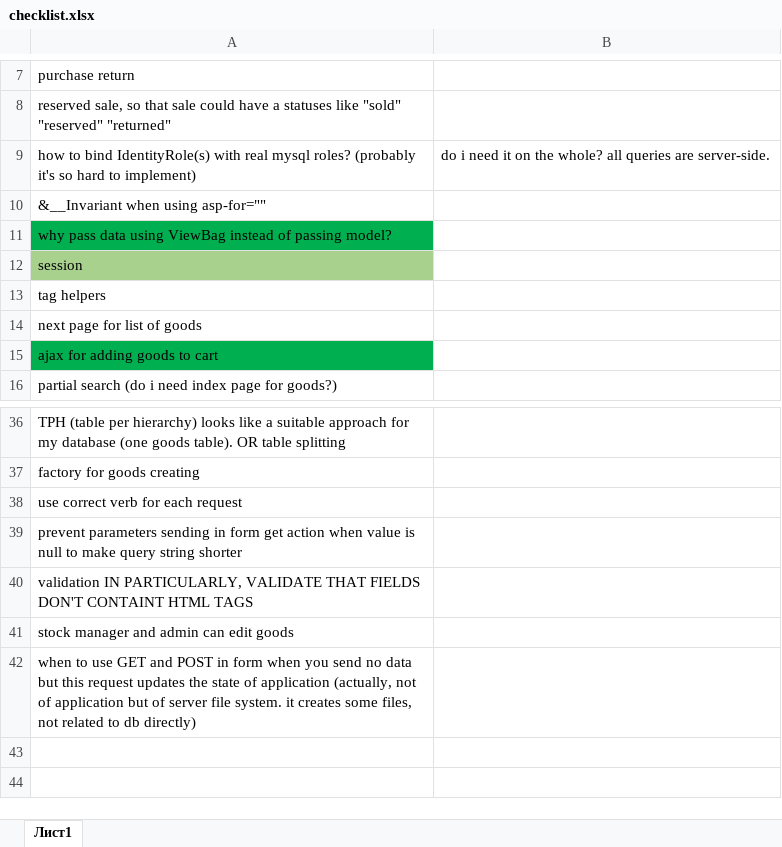
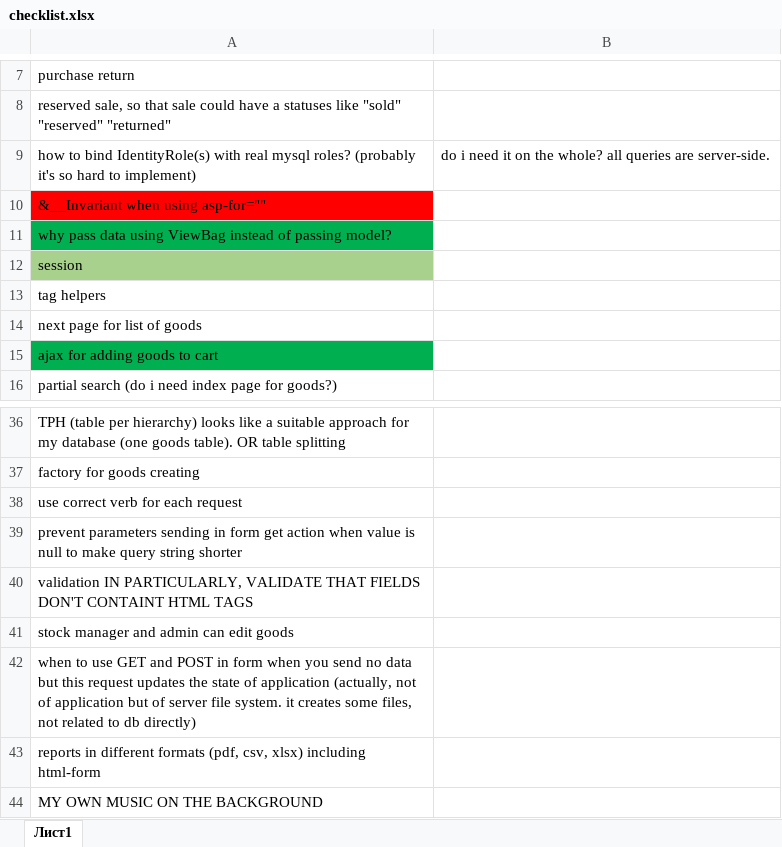
Before and after one commit to Slowpool/diploma-musical-shop-, an Excel workbook: OuterData/checklist.xlsx, sheet Лист1, drawn as a sheet; only a part is shown, gaps mark what is left out; values as stored, in another font and other column widths than the file's, no borders; the diff names each change by its address in the sheet, - before the commit and + after, or states it on an @@ line.

```diff
--- a/OuterData/checklist.xlsx (sheet Лист1)
+++ b/OuterData/checklist.xlsx (sheet Лист1)
-A10 fill: none
+A10 fill: #FF0000
+row 43: reports in different formats (pdf, csv, xlsx) including html-form
+row 44: MY OWN MUSIC ON THE BACKGROUND
```
Also changed, not shown: 5 other files.
